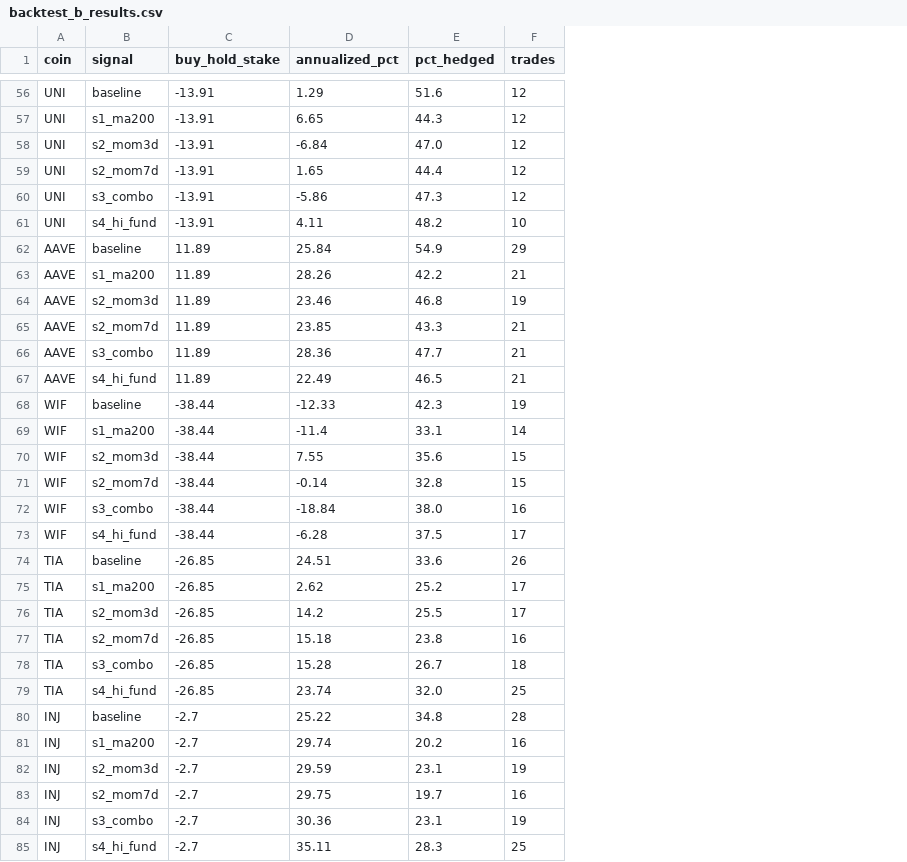
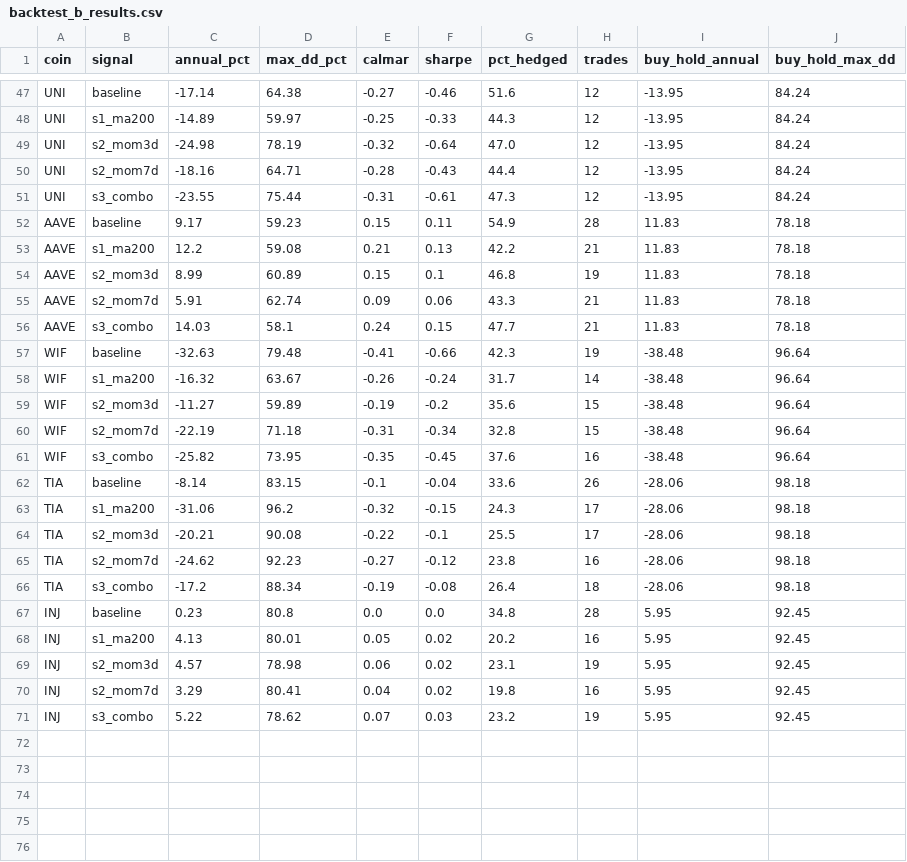
Before and after one commit to denismoroz/funding-rate-arbitrage, a CSV file: research/backtest_b_results.csv, drawn as a sheet; only a part is shown, gaps mark what is left out; removed rows and columns are numbered as before the commit, all else as after; the diff covers the shown part only; the diff names each change by its address in the sheet, - before the commit and + after, or states it on an @@ line.

```diff
--- a/research/backtest_b_results.csv
+++ b/research/backtest_b_results.csv
-column C (buy_hold_stake), rows 56-60: all -13.91; rows 62-66: all 11.89; rows 68-72: all -38.44; rows 74-78: all -26.85; rows 80-84: all -2.7
-column D (annualized_pct), rows 56-60: 1.29 | 6.65 | -6.84 | 1.65 | -5.86; rows 62-66: 25.84 | 28.26 | 23.46 | 23.85 | 28.36; rows 68-72: -12.33 | -11.4 | 7.55 | -0.14 | -18.84; rows 74-78: 24.51 | 2.62 | 14.2 | 15.18 | 15.28; rows 80-84: 25.22 | 29.74 | 29.59 | 29.75 | 30.36
+column C (annual_pct), rows 47-71: -17.14 | -14.89 | -24.98 | -18.16 | -23.55 | 9.17 | 12.2 | 8.99 | 5.91 | 14.03 | -32.63 | -16.32 | -11.27 | -22.19 | -25.82 | -8.14 | -31.06 | -20.21 | -24.62 | -17.2 | 0.23 | 4.13 | 4.57 | 3.29 | 5.22
+column D (max_dd_pct), rows 47-71: 64.38 | 59.97 | 78.19 | 64.71 | 75.44 | 59.23 | 59.08 | 60.89 | 62.74 | 58.1 | 79.48 | 63.67 | 59.89 | 71.18 | 73.95 | 83.15 | 96.2 | 90.08 | 92.23 | 88.34 | 80.8 | 80.01 | 78.98 | 80.41 | 78.62
+column E (calmar), rows 47-71: -0.27 | -0.25 | -0.32 | -0.28 | -0.31 | 0.15 | 0.21 | 0.15 | 0.09 | 0.24 | -0.41 | -0.26 | -0.19 | -0.31 | -0.35 | -0.1 | -0.32 | -0.22 | -0.27 | -0.19 | 0.0 | 0.05 | 0.06 | 0.04 | 0.07
+column F (sharpe), rows 47-71: -0.46 | -0.33 | -0.64 | -0.43 | -0.61 | 0.11 | 0.13 | 0.1 | 0.06 | 0.15 | -0.66 | -0.24 | -0.2 | -0.34 | -0.45 | -0.04 | -0.15 | -0.1 | -0.12 | -0.08 | 0.0 | 0.02 | 0.02 | 0.02 | 0.03
+column I (buy_hold_annual), rows 47-71: -13.95 | -13.95 | -13.95 | -13.95 | -13.95 | 11.83 | 11.83 | 11.83 | 11.83 | 11.83 | -38.48 | -38.48 | -38.48 | -38.48 | -38.48 | -28.06 | -28.06 | -28.06 | -28.06 | -28.06 | 5.95 | 5.95 | 5.95 | 5.95 | 5.95
+column J (buy_hold_max_dd), rows 47-71: 84.24 | 84.24 | 84.24 | 84.24 | 84.24 | 78.18 | 78.18 | 78.18 | 78.18 | 78.18 | 96.64 | 96.64 | 96.64 | 96.64 | 96.64 | 98.18 | 98.18 | 98.18 | 98.18 | 98.18 | 92.45 | 92.45 | 92.45 | 92.45 | 92.45
-row 61: UNI | s4_hi_fund | -13.91 | 4.11 | 48.2 | 10
-H52 (trades): 29
+H52 (trades): 28
-row 67: AAVE | s4_hi_fund | 11.89 | 22.49 | 46.5 | 21
-G58 (pct_hedged): 33.1
+G58 (pct_hedged): 31.7
-G61 (pct_hedged): 38.0
+G61 (pct_hedged): 37.6
-row 73: WIF | s4_hi_fund | -38.44 | -6.28 | 37.5 | 17
-G63 (pct_hedged): 25.2
+G63 (pct_hedged): 24.3
-G66 (pct_hedged): 26.7
+G66 (pct_hedged): 26.4
-row 79: TIA | s4_hi_fund | -26.85 | 23.74 | 32.0 | 25
-G70 (pct_hedged): 19.7
+G70 (pct_hedged): 19.8
-G71 (pct_hedged): 23.1
+G71 (pct_hedged): 23.2
-row 85: INJ | s4_hi_fund | -2.7 | 35.11 | 28.3 | 25
```
Also changed, not shown: 9 removed rows and 46 edited cells elsewhere in this file, research/compare_ab_results.csv, research/risk_b.csv, 10 other files.
